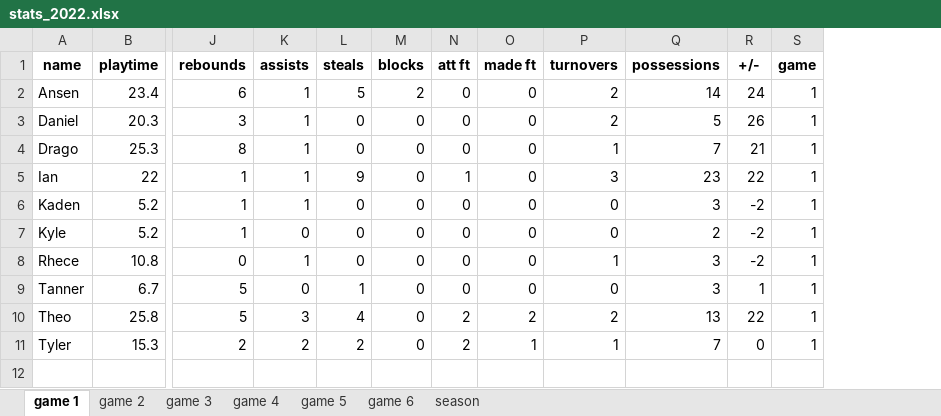
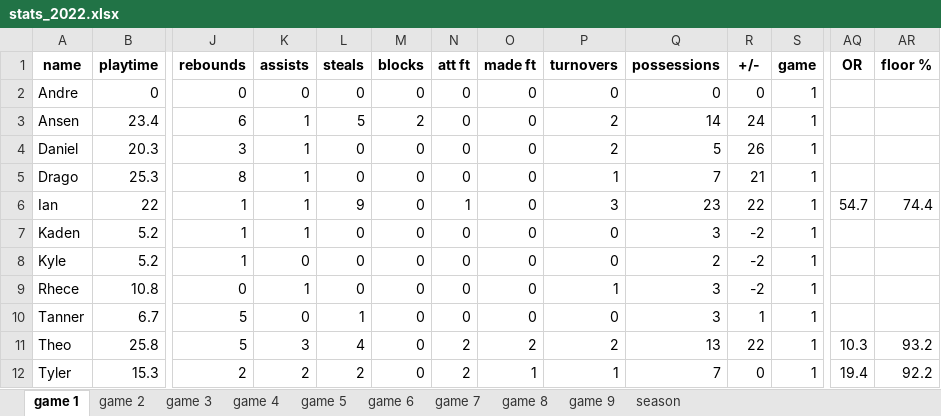
Before and after one commit to leonlufkin/potsdam-bball, an Excel workbook: results/stats_2022.xlsx, sheet game 1, drawn as a sheet; only a part is shown, gaps mark what is left out; values as stored, in another font and other column widths than the file's, no borders; addresses are those after the commit; rows hold the shown columns only; the diff names each change by its address in the sheet, - before the commit and + after, or states it on an @@ line.

```diff
--- a/results/stats_2022.xlsx (sheet game 1)
+++ b/results/stats_2022.xlsx (sheet game 1)
+sheet tab: game 7
+sheet tab: game 8
+sheet tab: game 9
+column AQ (OR), rows 6-12: 54.7 |  |  |  |  | 10.3 | 19.4
+column AR (floor %), rows 6-12: 74.4 |  |  |  |  | 93.2 | 92.2
+row 2: Andre | 0 | 0 | 0 | 0 | 0 | 0 | 0 | 0 | 0 | 0 | 1
```
Also changed, not shown: sheet season, sheet game 2, sheet game 3, sheet game 5, sheet game 6, sheet game 4, results/shot_chart_2022.xlsx, results/stats_2021.xlsx, 5 other files.
